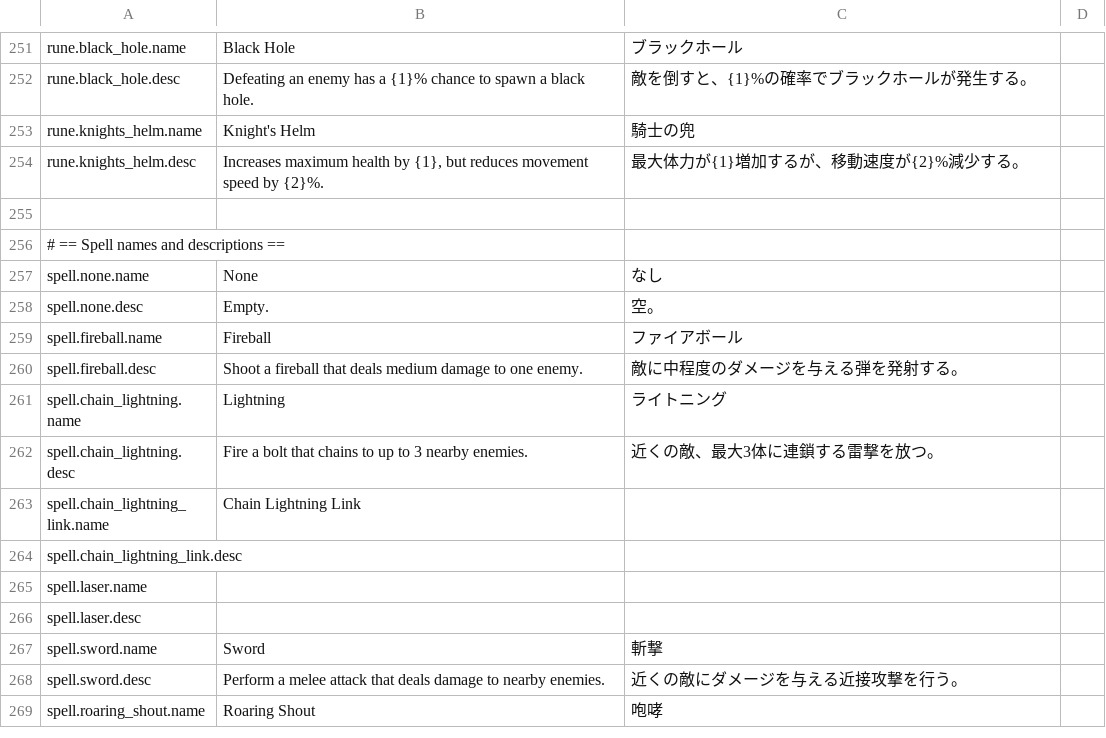
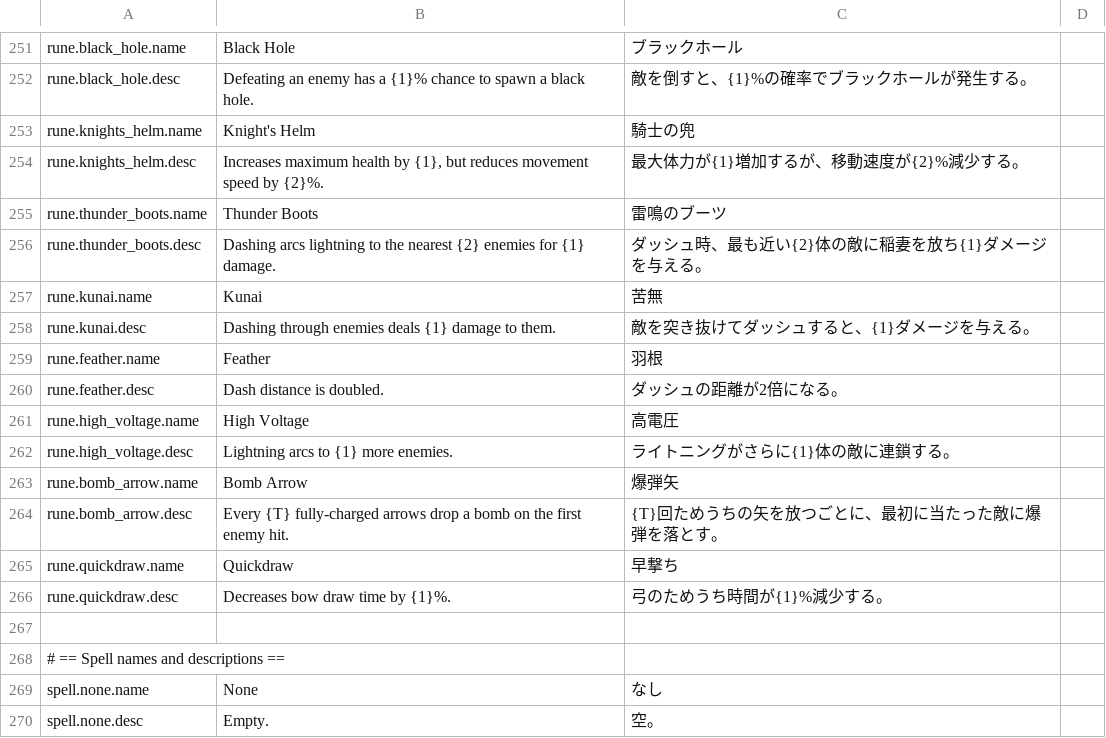
Before and after one commit to SquidGodDev/runic-rogues, a CSV file: Source/data/localization.csv, drawn as a sheet; only a part is shown, gaps mark what is left out; the shorter side is filled out with more unchanged rows.

Commit message:
Add Thunder Boots, Kunai, Feather, Bomb Arrow, Quick Draw, and High Voltage runes

```diff
--- a/Source/data/localization.csv
+++ b/Source/data/localization.csv
@@ -254,2 +254,14 @@ rune.knights_helm.name,"Knight's Helm","騎士の兜"
 rune.knights_helm.desc,"Increases maximum health by {1}, but reduces movement speed by {2}%.","最大体力が{1}増加するが、移動速度が{2}%減少する。"
+rune.thunder_boots.name,"Thunder Boots","雷鳴のブーツ"
+rune.thunder_boots.desc,"Dashing arcs lightning to the nearest {2} enemies for {1} damage.","ダッシュ時、最も近い{2}体の敵に稲妻を放ち{1}ダメージを与える。"
+rune.kunai.name,"Kunai","苦無"
+rune.kunai.desc,"Dashing through enemies deals {1} damage to them.","敵を突き抜けてダッシュすると、{1}ダメージを与える。"
+rune.feather.name,"Feather","羽根"
+rune.feather.desc,"Dash distance is doubled.","ダッシュの距離が2倍になる。"
+rune.high_voltage.name,"High Voltage","高電圧"
+rune.high_voltage.desc,"Lightning arcs to {1} more enemies.","ライトニングがさらに{1}体の敵に連鎖する。"
+rune.bomb_arrow.name,"Bomb Arrow","爆弾矢"
+rune.bomb_arrow.desc,"Every {T} fully-charged arrows drop a bomb on the first enemy hit.","{T}回ためうちの矢を放つごとに、最初に当たった敵に爆弾を落とす。"
+rune.quickdraw.name,"Quickdraw","早撃ち"
+rune.quickdraw.desc,"Decreases bow draw time by {1}%.","弓のためうち時間が{1}%減少する。"
 
```
Also changed, not shown: 18 other files.
